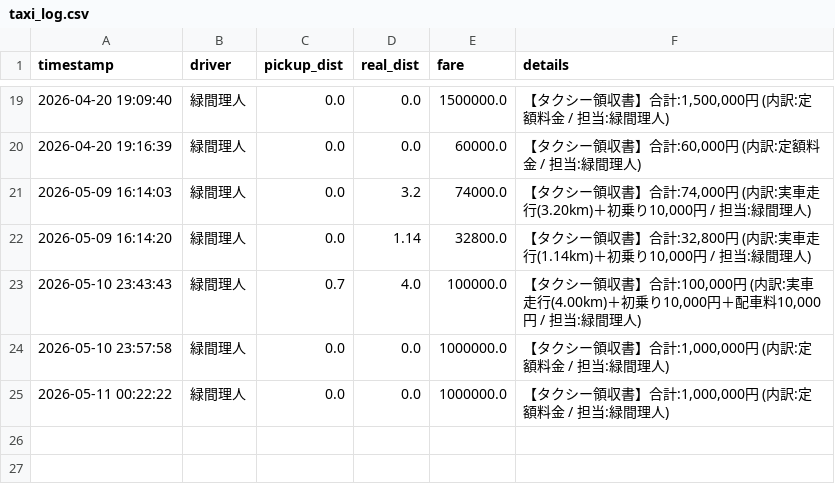
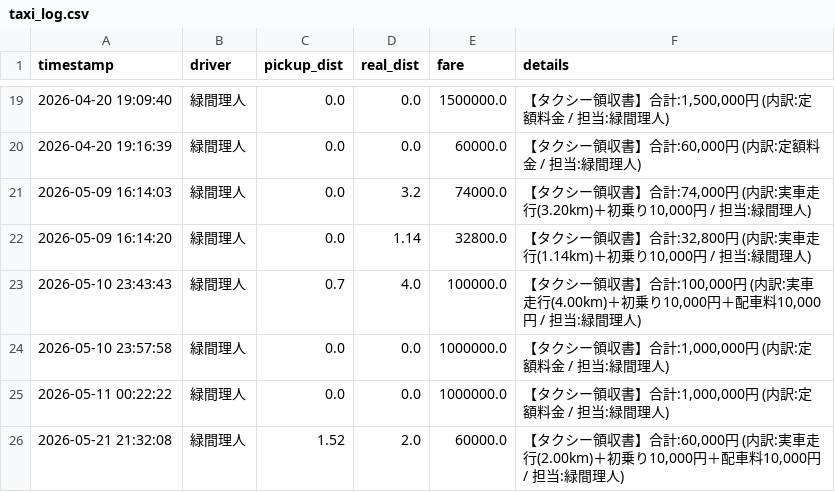
Before and after one commit to Lichtmido/Midorima_Taxi_Calculator, a CSV file: taxi_log.csv, drawn as a sheet; only a part is shown, gaps mark what is left out; the diff names each change by its address in the sheet, - before the commit and + after, or states it on an @@ line.

Commit message:
Taxi log by 緑間理人

```diff
--- a/taxi_log.csv
+++ b/taxi_log.csv
+row 26: 2026-05-21 21:32:08 | 緑間理人 | 1.52 | 2.0 | 60000.0 | 【タクシー領収書】合計:60,000円 (内訳:実車走行(2.00km)＋初乗り10,000円＋配車料10,000円 / 担当:緑間理人)
```
